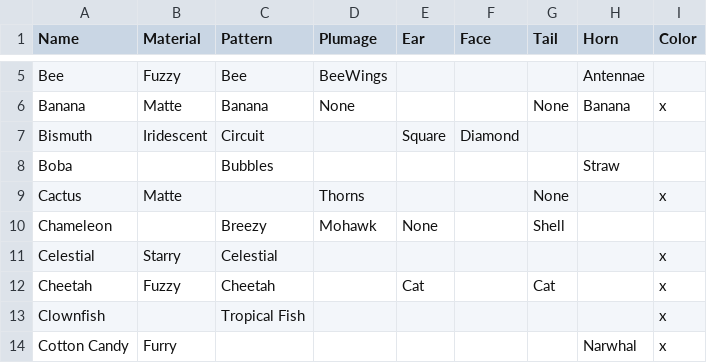
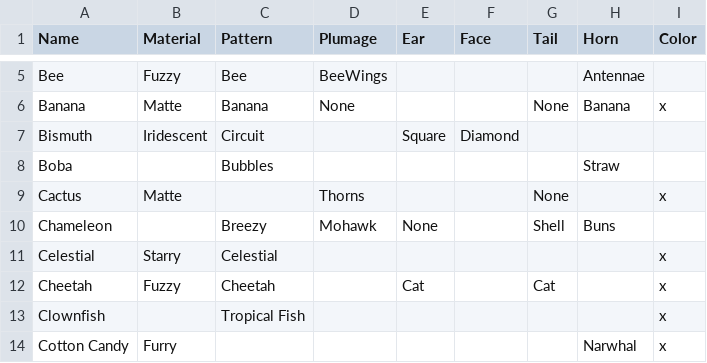
Before and after one commit to g1ddy/PeridotArchetypeFinder, a CSV file: assets/Archetype.csv, drawn as a sheet; only a part is shown, gaps mark what is left out; the diff names each change by its address in the sheet, - before the commit and + after, or states it on an @@ line.

```diff
--- a/assets/Archetype.csv
+++ b/assets/Archetype.csv
-H10 (Horn): (empty)
+H10 (Horn): Buns
```
Also changed, not shown: 1 other file.
